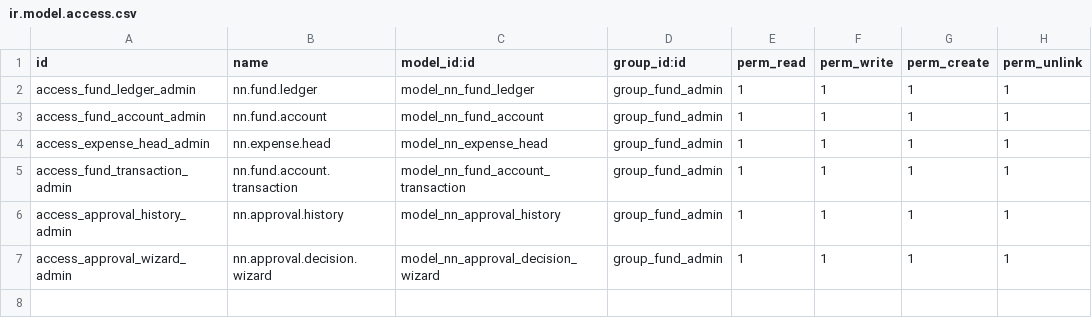
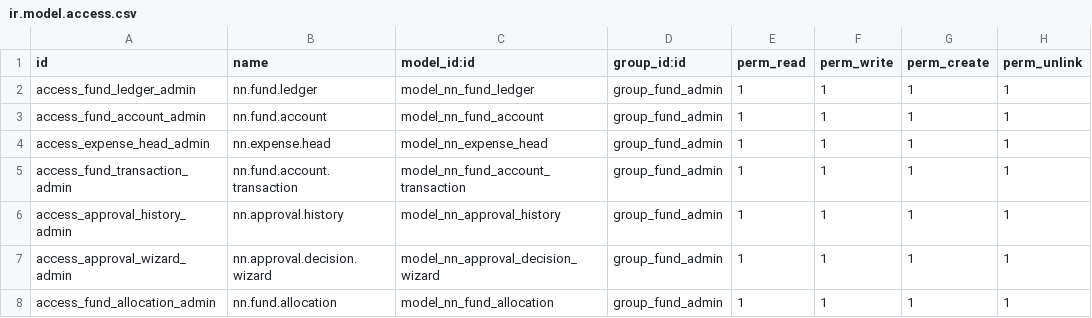
Before and after one commit to piratebeast/nn_fund_management, a CSV file: security/ir.model.access.csv, drawn as a sheet; the diff names each change by its address in the sheet, - before the commit and + after, or states it on an @@ line.

Commit message:
feat(core): implement fund allocation engine and resolve Odoo 19 registry drop
- Decoupled 'mail.thread' from the abstract mixin to resolve silent Odoo 19 registry suppression.
- Engineered self-contained 'nn.fund.allocation' model with automated ledger hold/release hooks.
- Implemented server-side validation constraints for overdraft protection and project/expense head exclusivity.
- Restructured 'security_groups.xml' to comply with Odoo 19's new 'res.groups.privilege' layout.
- Corrected view schemas by migrating legacy '<tree>' layout tags to modern '<list>' tags.

```diff
--- a/security/ir.model.access.csv
+++ b/security/ir.model.access.csv
+row 8: access_fund_allocation_admin | nn.fund.allocation | model_nn_fund_allocation | group_fund_admin | 1 | 1 | 1 | 1
```
Also changed, not shown: 13 other files.
